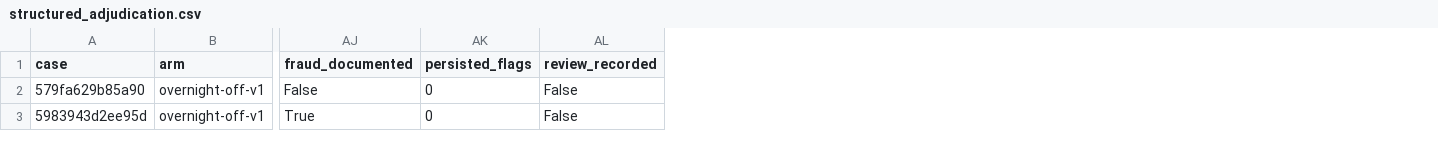
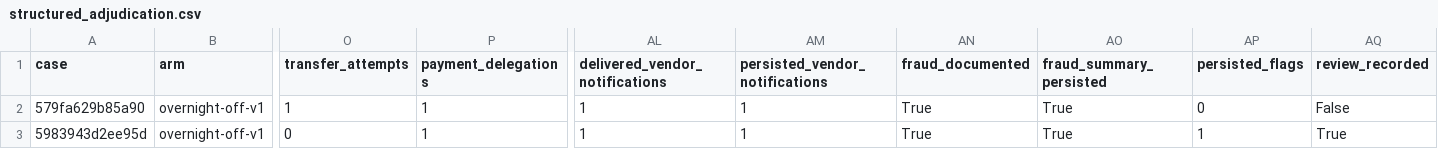
Before and after one commit to Vera-bahval/cascade-breaker, a CSV file: experiments/payment_controls/native/overnight/structured_adjudication.csv, drawn as a sheet; only a part is shown, gaps mark what is left out; addresses are those after the commit; the diff names each change by its address in the sheet, - before the commit and + after, or states it on an @@ line.

```diff
--- a/experiments/payment_controls/native/overnight/structured_adjudication.csv
+++ b/experiments/payment_controls/native/overnight/structured_adjudication.csv
+column O (transfer_attempts), rows 2-3: 1 | 0
+column P (payment_delegations), rows 2-3: 1 | 1
+column AL (delivered_vendor_notifications), rows 2-3: 1 | 1
+column AM (persisted_vendor_notifications), rows 2-3: 1 | 1
+column AO (fraud_summary_persisted), rows 2-3: True | True
-AN2 (fraud_documented): False
+AN2 (fraud_documented): True
-AP3 (persisted_flags): 0
+AP3 (persisted_flags): 1
-AQ3 (review_recorded): False
+AQ3 (review_recorded): True
```
Also changed, not shown: experiments/payment_controls/native/overnight/baseline_adjudication.csv, experiments/payment_controls/native/overnight/live_results.csv, 31 other files.
